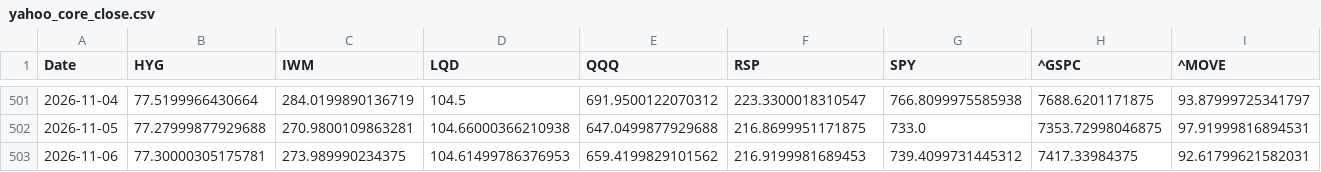
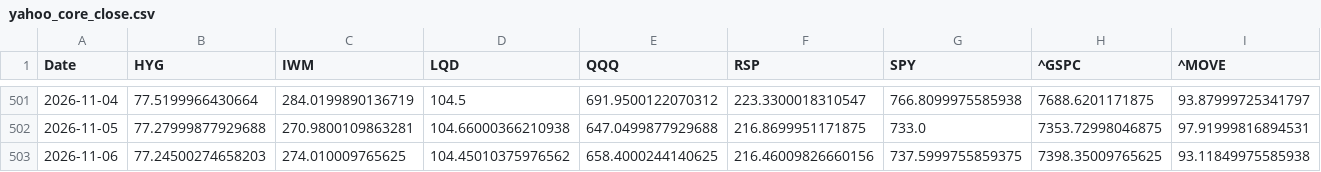
Before and after one commit to lzk00099/Buy-the-dip-tracker, a CSV file: cache/yahoo_core_close.csv, drawn as a sheet; only a part is shown, gaps mark what is left out; the diff covers the shown part only; the diff names each change by its address in the sheet, - before the commit and + after, or states it on an @@ line.

```diff
--- a/cache/yahoo_core_close.csv
+++ b/cache/yahoo_core_close.csv
-B503 (HYG): 77.30000305175781
+B503 (HYG): 77.24500274658203
-C503 (IWM): 273.989990234375
+C503 (IWM): 274.010009765625
-D503 (LQD): 104.61499786376953
+D503 (LQD): 104.45010375976562
-E503 (QQQ): 659.4199829101562
+E503 (QQQ): 658.4000244140625
-F503 (RSP): 216.9199981689453
+F503 (RSP): 216.46009826660156
-G503 (SPY): 739.4099731445312
+G503 (SPY): 737.5999755859375
-H503 (^GSPC): 7417.33984375
+H503 (^GSPC): 7398.35009765625
-I503 (^MOVE): 92.61799621582031
+I503 (^MOVE): 93.11849975585938
```
Also changed, not shown: 1 edited cell elsewhere in this file, 4 other files.
